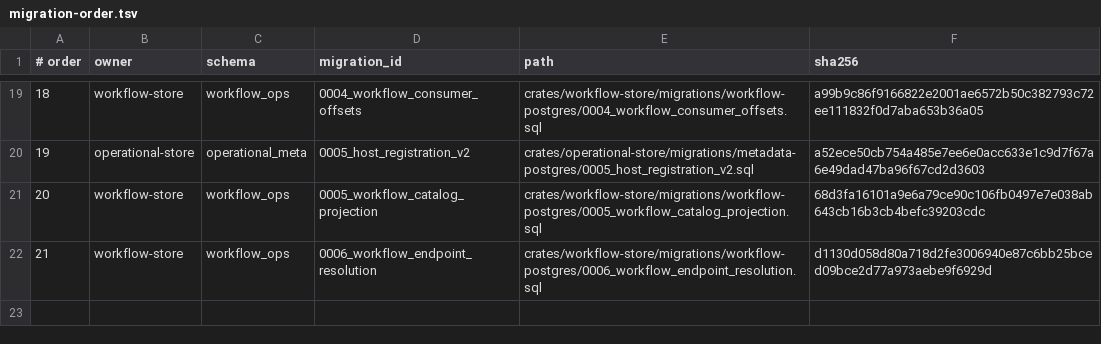
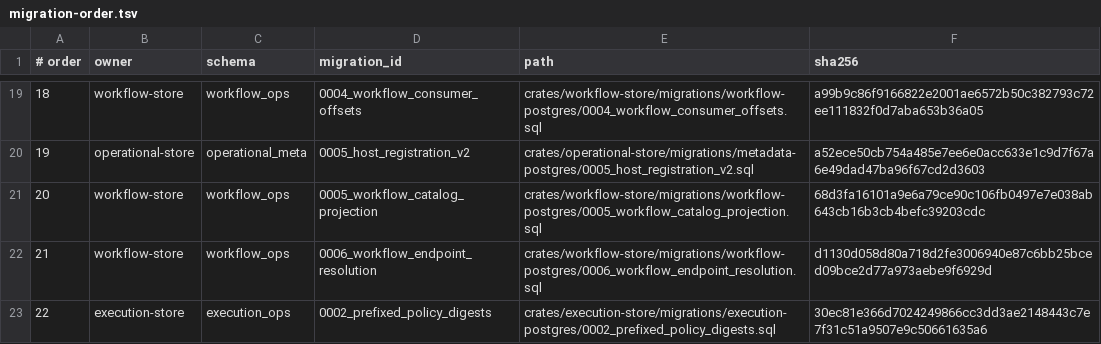
Before and after one commit to lightapi/portal-config-loc, a TSV file: all-in-lt/postgres-db/operations/bundle/migration-order.tsv, drawn as a sheet; only a part is shown, gaps mark what is left out; the diff names each change by its address in the sheet, - before the commit and + after, or states it on an @@ line.

```diff
--- a/all-in-lt/postgres-db/operations/bundle/migration-order.tsv
+++ b/all-in-lt/postgres-db/operations/bundle/migration-order.tsv
+row 23: 22 | execution-store | execution_ops | 0002_prefixed_policy_digests | crates/execution-store/migrations/execution-postgres/0002_prefixed_policy_digests.sql | 30ec81e366d7024249866cc3dd3ae2148443c7e7f31c51a9507e9c50661635a6
```
Also changed, not shown: 14 other files.
